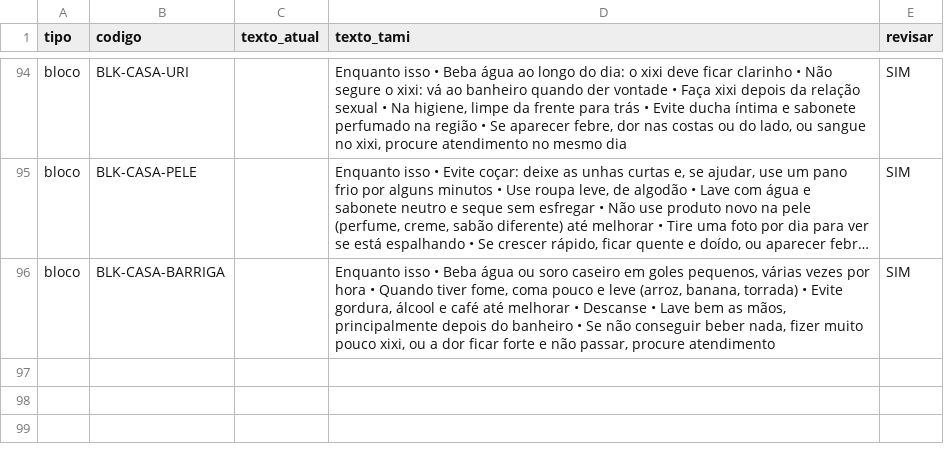
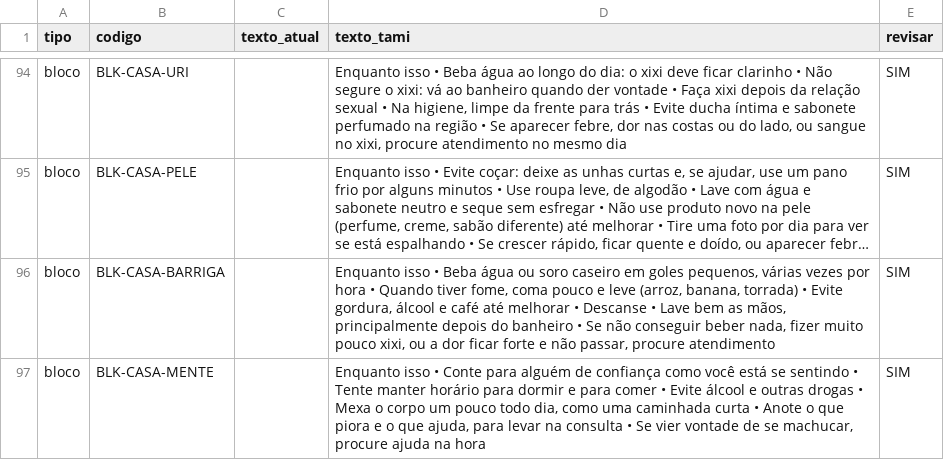
Before and after one commit to Gabriell230G/Tami, a CSV file: app/src/main/resources/roteiros/textos_tami.csv, drawn as a sheet; only a part is shown, gaps mark what is left out; long unchanged cells end in …; the diff names each change by its address in the sheet, - before the commit and + after, or states it on an @@ line.

```diff
--- a/app/src/main/resources/roteiros/textos_tami.csv
+++ b/app/src/main/resources/roteiros/textos_tami.csv
+row 97: bloco | BLK-CASA-MENTE |  | Enquanto isso • Conte para alguém de confiança como você está se sentindo • Tente manter horário para dormir e para comer • Evite álcool e outras drogas • Mexa o corpo um pouco todo dia, como uma caminhada curta • Anote o que piora e o que ajuda, para levar na consulta • Se vier vontade de se machucar, procure ajuda na hora | SIM
```
Also changed, not shown: 9 other files.
